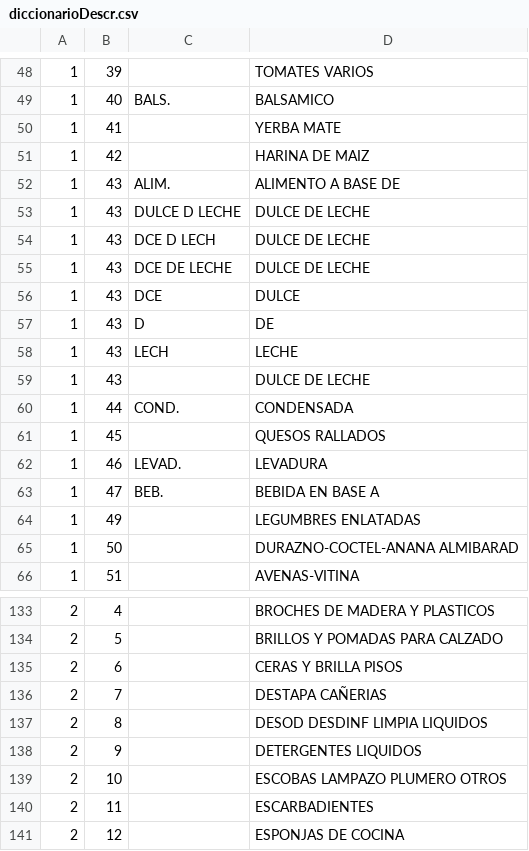
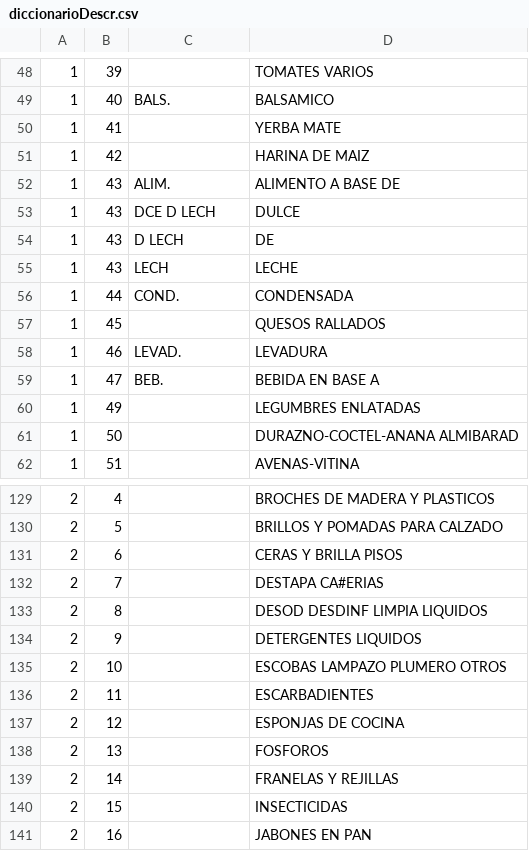
Before and after one commit to valentin-arch/refactorizarFacturas, a CSV file: diccionarioDescr.csv, drawn as a sheet; only a part is shown, gaps mark what is left out; the shorter side is filled out with more unchanged rows.

```diff
--- a/diccionarioDescr.csv
+++ b/diccionarioDescr.csv
@@ -52,9 +52,5 @@
 1,43,ALIM.,ALIMENTO A BASE DE
-1,43,DULCE D LECHE, DULCE DE LECHE
-1,43,DCE D LECH, DULCE DE LECHE
-1,43,DCE DE LECHE, DULCE DE LECHE
-1,43,DCE,DULCE
-1,43,D,DE
+1,43,DCE D LECH,DULCE
+1,43,D LECH,DE
 1,43,LECH,LECHE
-1,43,,DULCE DE LECHE
 1,44,COND.,CONDENSADA
@@ -135,3 +131,3 @@
 2,6,,CERAS Y BRILLA PISOS
-2,7,,DESTAPA CAÑERIAS
+2,7,,DESTAPA CA#ERIAS
 2,8,,DESOD DESDINF LIMPIA LIQUIDOS
```
Also changed, not shown: 2 other files.
